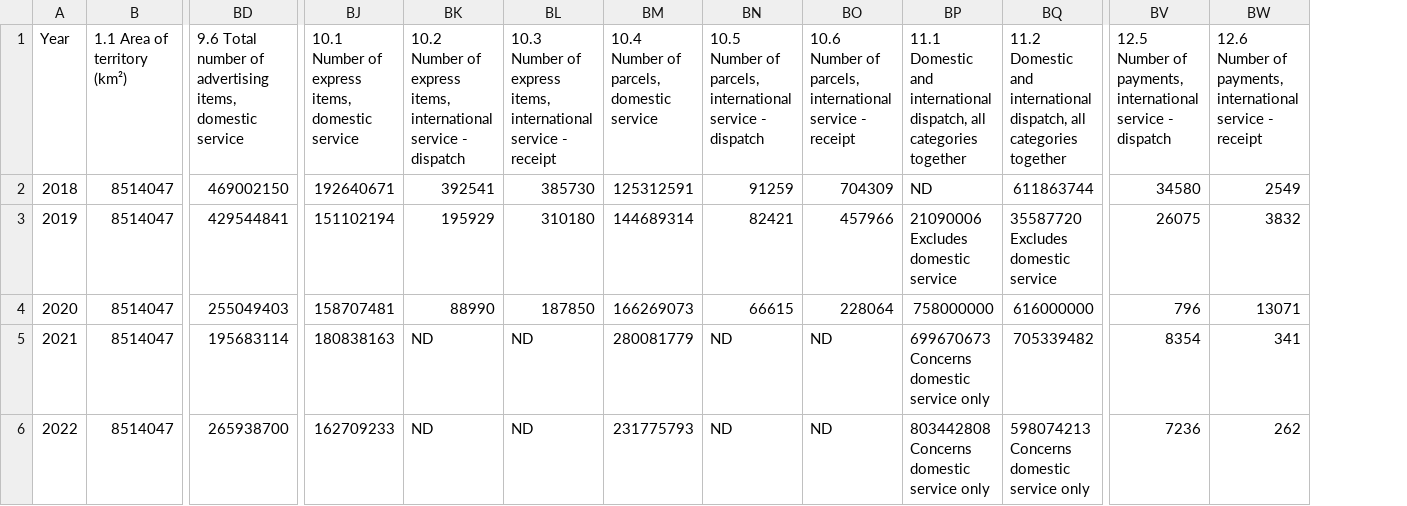
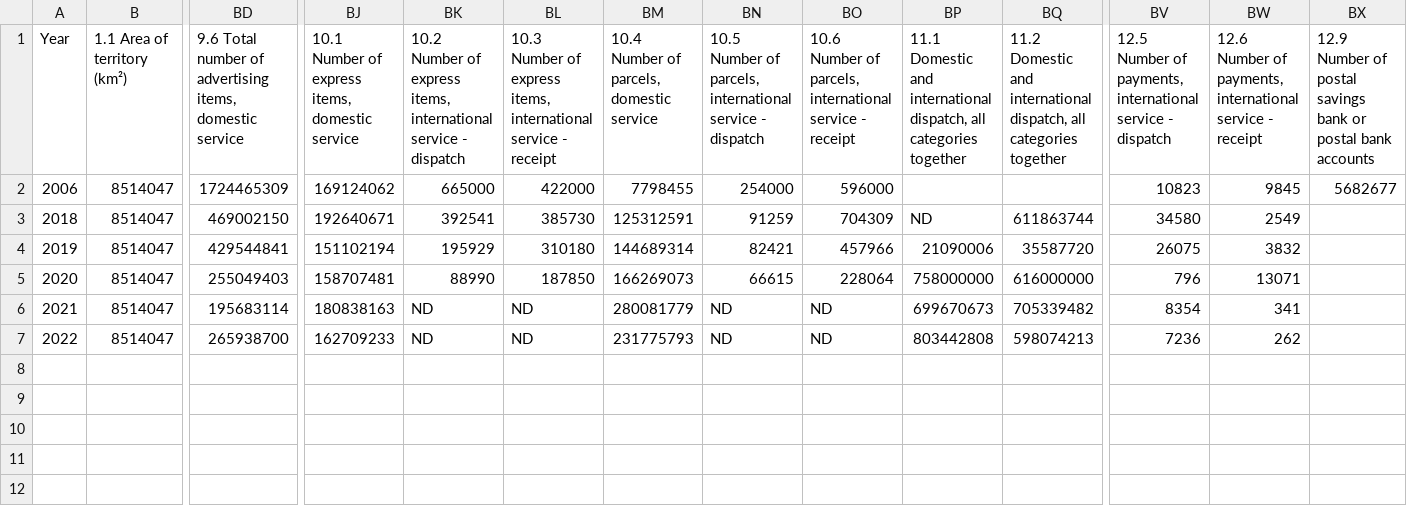
Before and after one commit to sg-peytrignet/upu-hackathon-challenge-G, a CSV file: data/upuint-pls-brazil.csv, drawn as a sheet; only a part is shown, gaps mark what is left out; addresses are those after the commit; rows hold the shown columns only; ↵ is a line break in a cell; the diff names each change by its address in the sheet, - before the commit and + after, or states it on an @@ line.

```diff
--- a/data/upuint-pls-brazil.csv
+++ b/data/upuint-pls-brazil.csv
+column BX, row 1: 12.9 Number of postal savings bank or postal bank accounts
+row 2: 2006 | 8514047 | 1724465309 | 169124062 | 665000 | 422000 | 7798455 | 254000 | 596000 |  |  | 10823 | 9845 | 5682677
-BP4: 21090006 ↵ Excludes domestic service
+BP4: 21090006
-BQ4: 35587720 ↵ Excludes domestic service
+BQ4: 35587720
-BP6: 699670673 ↵ Concerns domestic service only
+BP6: 699670673
-BP7: 803442808 ↵ Concerns domestic service only
+BP7: 803442808
-BQ7: 598074213 ↵ Concerns domestic service only
+BQ7: 598074213
```
Also changed, not shown: 1 other file.
